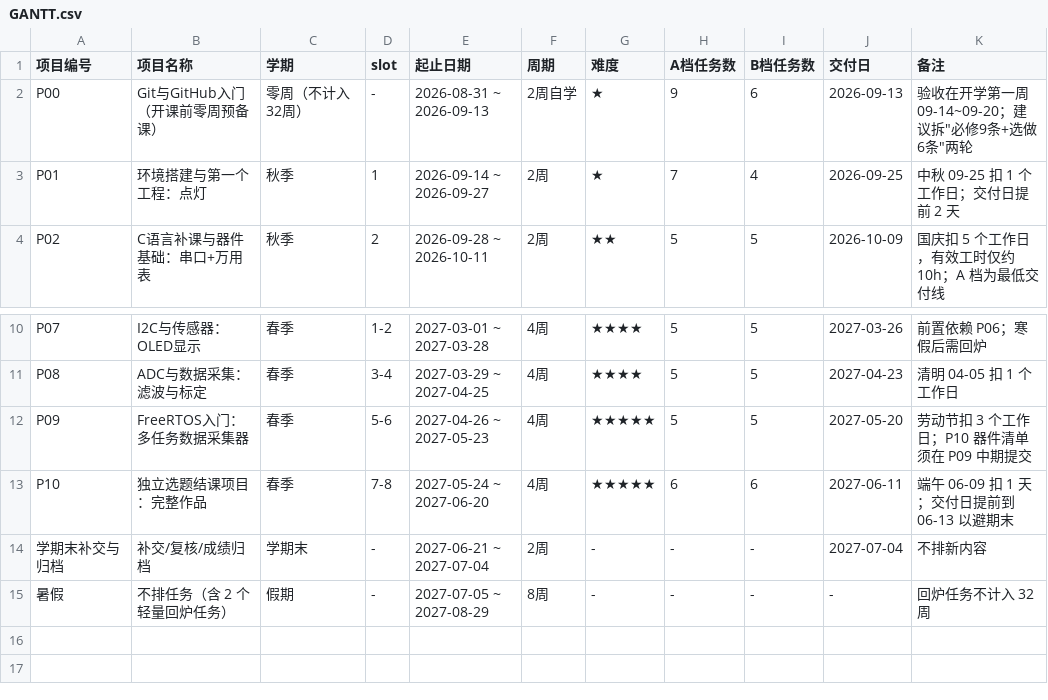
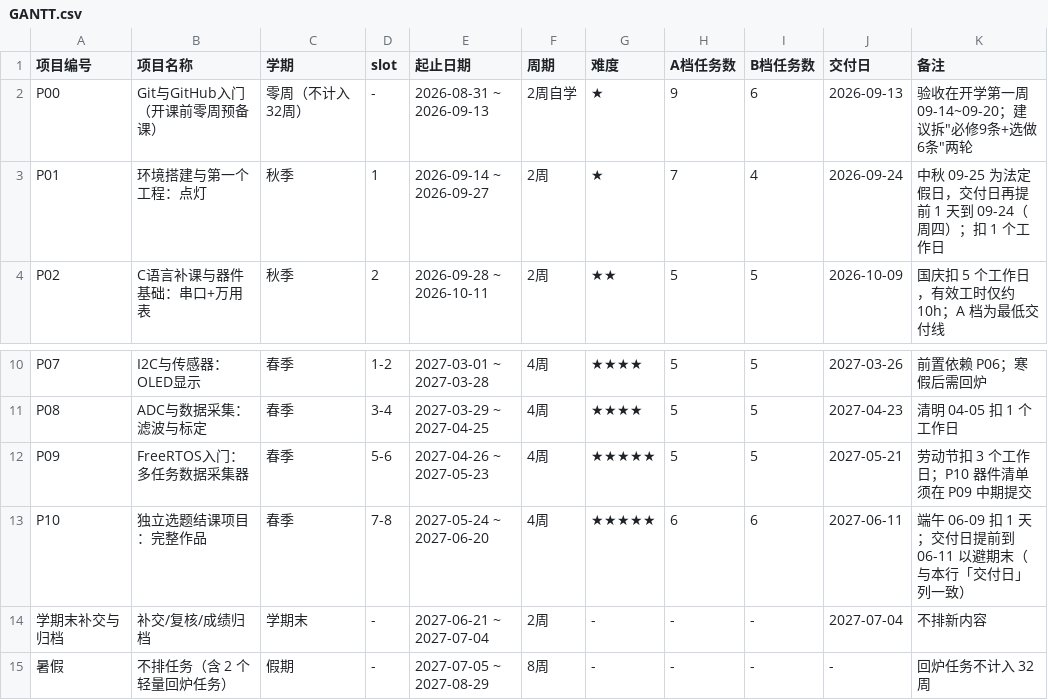
Before and after one commit to stomfrom/stm32-freshman-plan, a CSV file: GANTT.csv, drawn as a sheet; only a part is shown, gaps mark what is left out.

```diff
--- a/GANTT.csv
+++ b/GANTT.csv
@@ -2,3 +2,3 @@
 P00,Git与GitHub入门（开课前零周预备课）,零周（不计入32周）,-,2026-08-31 ~ 2026-09-13,2周自学,★,9,6,2026-09-13,验收在开学第一周 09-14~09-20；建议拆"必修9条+选做6条"两轮
-P01,环境搭建与第一个工程：点灯,秋季,1,2026-09-14 ~ 2026-09-27,2周,★,7,4,2026-09-25,中秋 09-25 扣 1 个工作日；交付日提前 2 天
+P01,环境搭建与第一个工程：点灯,秋季,1,2026-09-14 ~ 2026-09-27,2周,★,7,4,2026-09-24,中秋 09-25 为法定假日，交付日再提前 1 天到 09-24（周四）；扣 1 个工作日
 P02,C语言补课与器件基础：串口+万用表,秋季,2,2026-09-28 ~ 2026-10-11,2周,★★,5,5,2026-10-09,国庆扣 5 个工作日，有效工时仅约 10h；A 档为最低交付线
@@ -11,4 +11,4 @@ P07,I2C与传感器：OLED显示,春季,1-2,2027-03-01 ~ 2027-03-28,4周,★★
 P08,ADC与数据采集：滤波与标定,春季,3-4,2027-03-29 ~ 2027-04-25,4周,★★★★,5,5,2027-04-23,清明 04-05 扣 1 个工作日
-P09,FreeRTOS入门：多任务数据采集器,春季,5-6,2027-04-26 ~ 2027-05-23,4周,★★★★★,5,5,2027-05-20,劳动节扣 3 个工作日；P10 器件清单须在 P09 中期提交
-P10,独立选题结课项目：完整作品,春季,7-8,2027-05-24 ~ 2027-06-20,4周,★★★★★,6,6,2027-06-11,端午 06-09 扣 1 天；交付日提前到 06-13 以避期末
+P09,FreeRTOS入门：多任务数据采集器,春季,5-6,2027-04-26 ~ 2027-05-23,4周,★★★★★,5,5,2027-05-21,劳动节扣 3 个工作日；P10 器件清单须在 P09 中期提交
+P10,独立选题结课项目：完整作品,春季,7-8,2027-05-24 ~ 2027-06-20,4周,★★★★★,6,6,2027-06-11,端午 06-09 扣 1 天；交付日提前到 06-11 以避期末（与本行「交付日」列一致）
 学期末补交与归档,补交/复核/成绩归档,学期末,-,2027-06-21 ~ 2027-07-04,2周,-,-,-,2027-07-04,不排新内容
```
Also changed, not shown: 30 other files.
